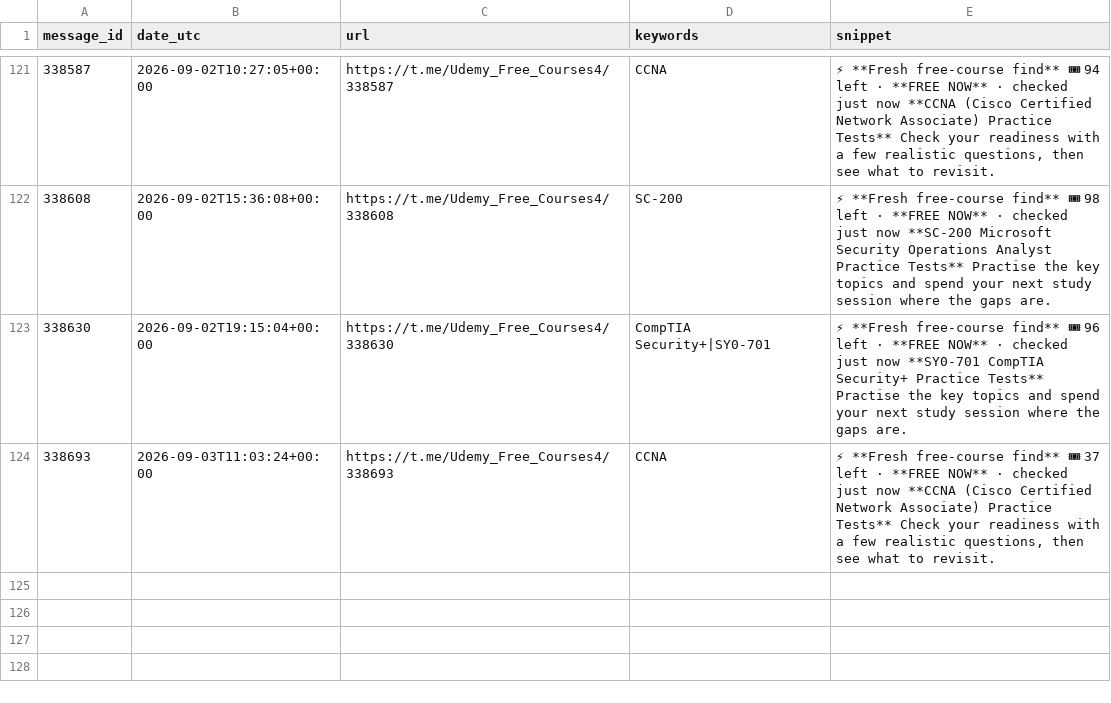
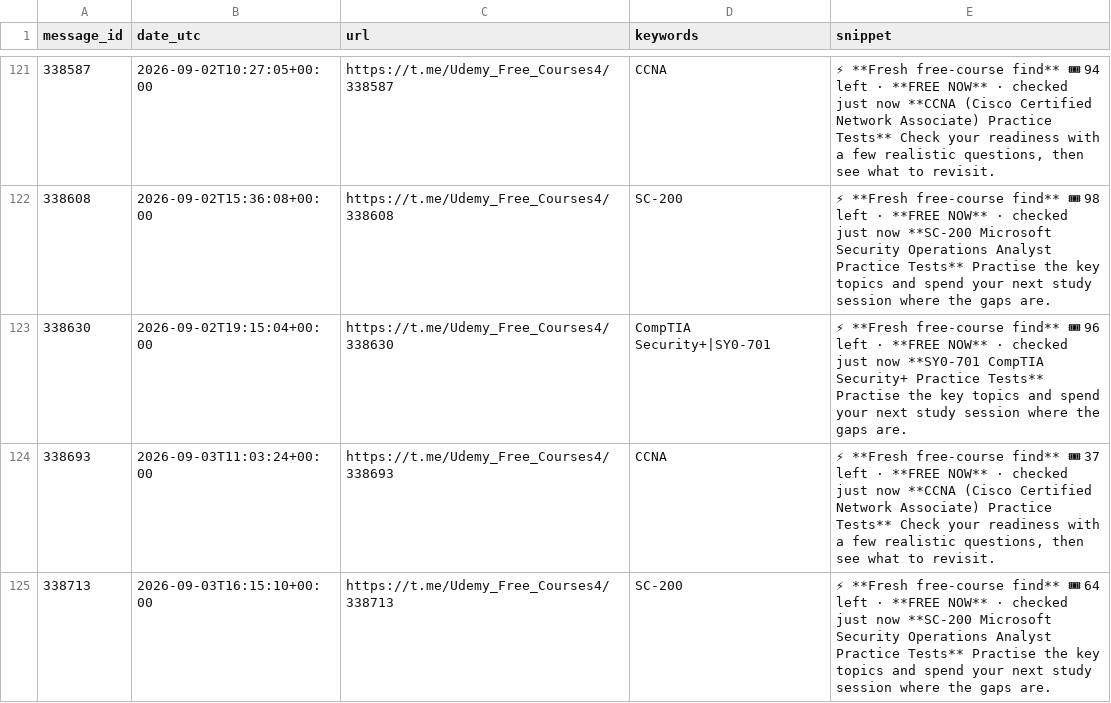
Before and after one commit to mathislef34/Udemy_Formation_Scanner, a CSV file: findings.csv, drawn as a sheet; only a part is shown, gaps mark what is left out; the diff names each change by its address in the sheet, - before the commit and + after, or states it on an @@ line.

```diff
--- a/findings.csv
+++ b/findings.csv
+row 125: 338713 | 2026-09-03T16:15:10+00:00 | https://t.me/Udemy_Free_Courses4/338713 | SC-200 | ⚡ **Fresh free-course find** 🎟 64 left · **FREE NOW** · checked just now **SC-200 Microsoft Security Operations Analyst Practice Tests** Practise the key topics and spend your next study session where the gaps are.
```
Also changed, not shown: docs/findings.csv, 1 other file.
